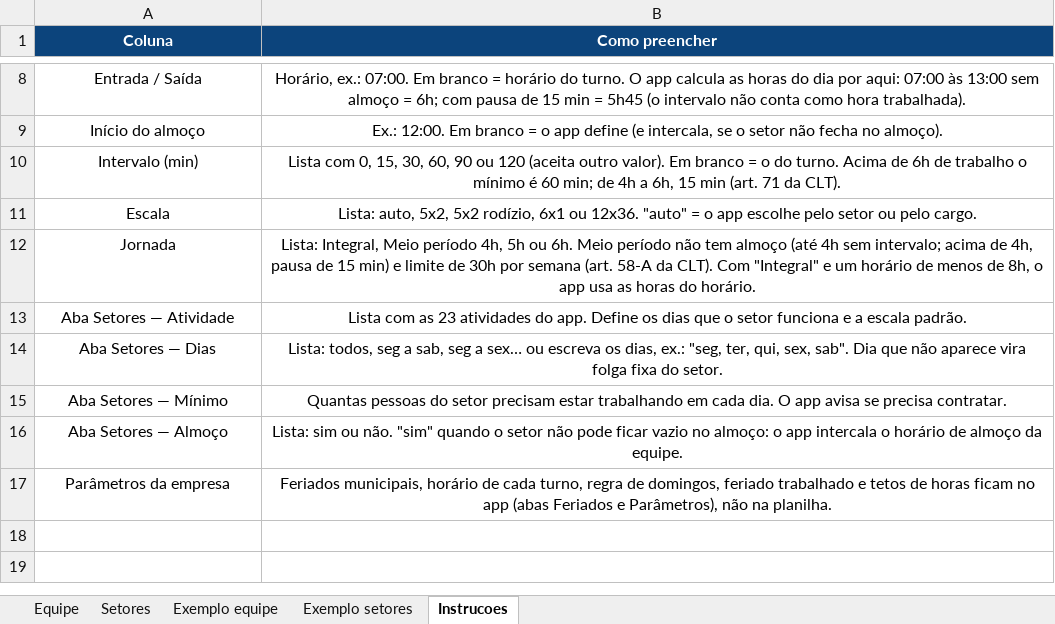
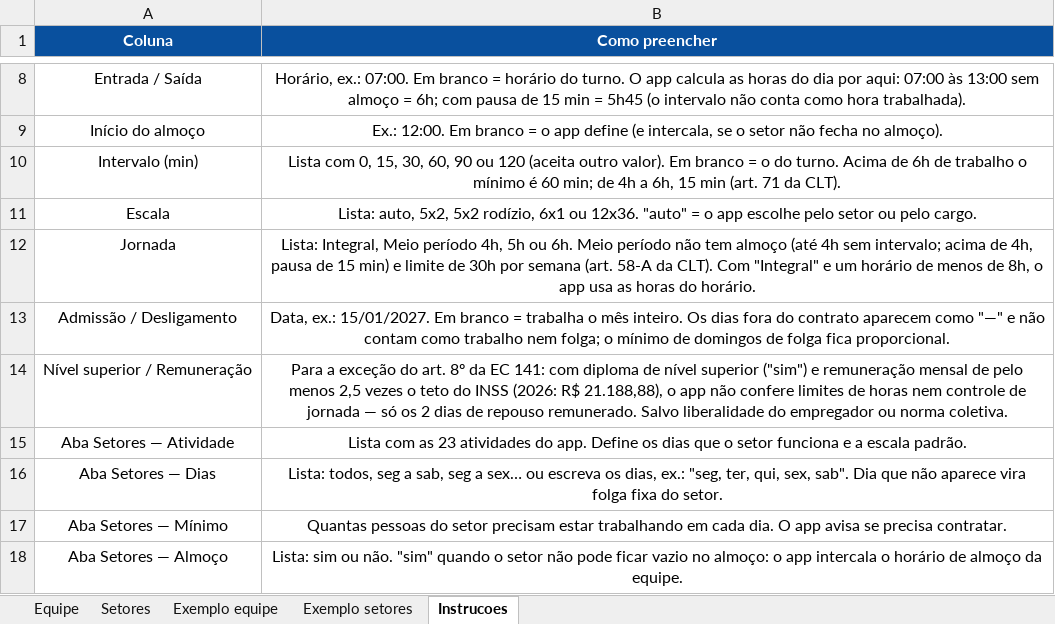
Before and after one commit to jeff071090/dataset, an Excel workbook: Modelo_Equipe_Escala_CLT_NTW.xlsx, sheet Instrucoes, drawn as a sheet; only a part is shown, gaps mark what is left out; the shorter side is filled out with more unchanged rows; values as stored, in another font and other column widths than the file's, no borders; the diff names each change by its address in the sheet, - before the commit and + after, or states it on an @@ line.

```diff
--- a/Modelo_Equipe_Escala_CLT_NTW.xlsx (sheet Instrucoes)
+++ b/Modelo_Equipe_Escala_CLT_NTW.xlsx (sheet Instrucoes)
-A1:B1 fill: #0C447C
+A1:B1 fill: #09509E
+row 13: Admissão / Desligamento | Data, ex.: 15/01/2027. Em branco = trabalha o mês inteiro. Os dias fora do contrato aparecem como "—" e não contam como trabalho nem folga; o mínimo de domingos de folga fica proporcional.
+row 14: Nível superior / Remuneração | Para a exceção do art. 8º da EC 141: com diploma de nível superior ("sim") e remuneração mensal de pelo menos 2,5 vezes o teto do INSS (2026: R$ 21.188,88), o app não confere limites de horas nem controle de jornada — só os 2 dias de repouso remunerado. Salvo liberalidade do empregador ou norma coletiva.
```
Also changed, not shown: sheet Exemplo equipe, sheet Equipe, sheet Exemplo setores, sheet Setores, 1 other file.
